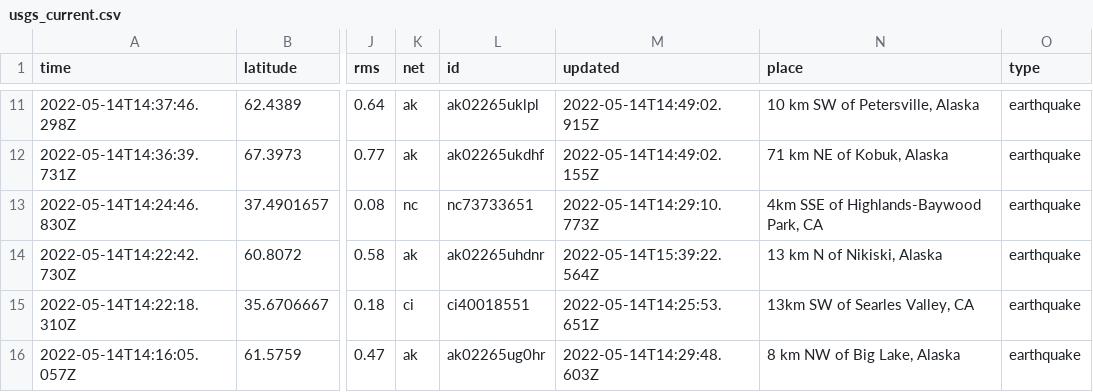
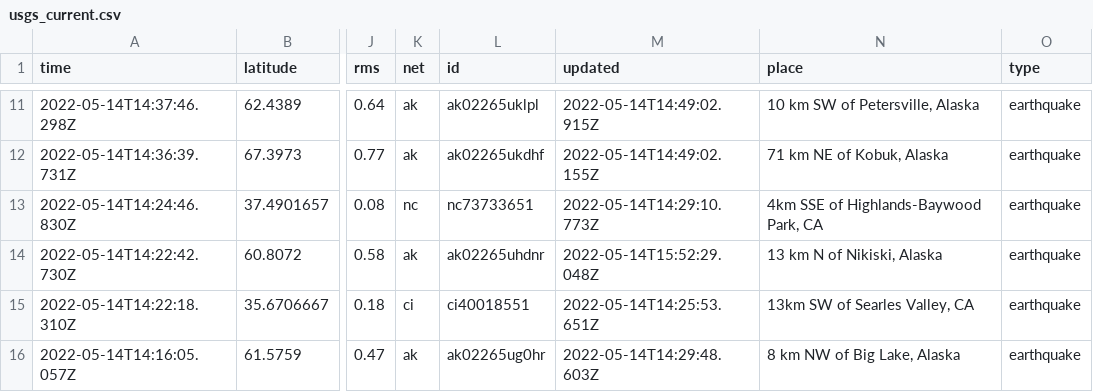
Before and after one commit to kmaepetrin/nicar22-github-actions, a CSV file: usgs_current.csv, drawn as a sheet; only a part is shown, gaps mark what is left out; the diff names each change by its address in the sheet, - before the commit and + after, or states it on an @@ line.

```diff
--- a/usgs_current.csv
+++ b/usgs_current.csv
-M14 (updated): 2022-05-14T15:39:22.564Z
+M14 (updated): 2022-05-14T15:52:29.048Z
```
